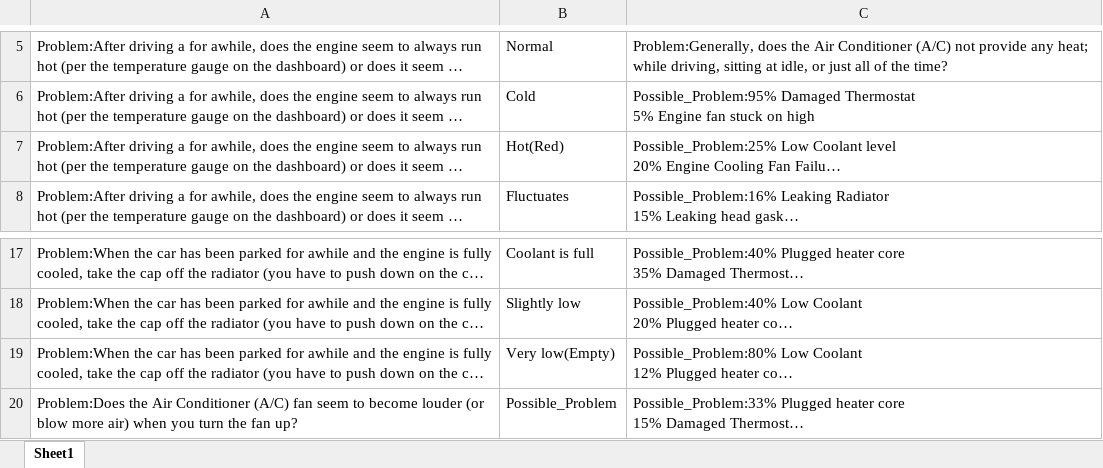
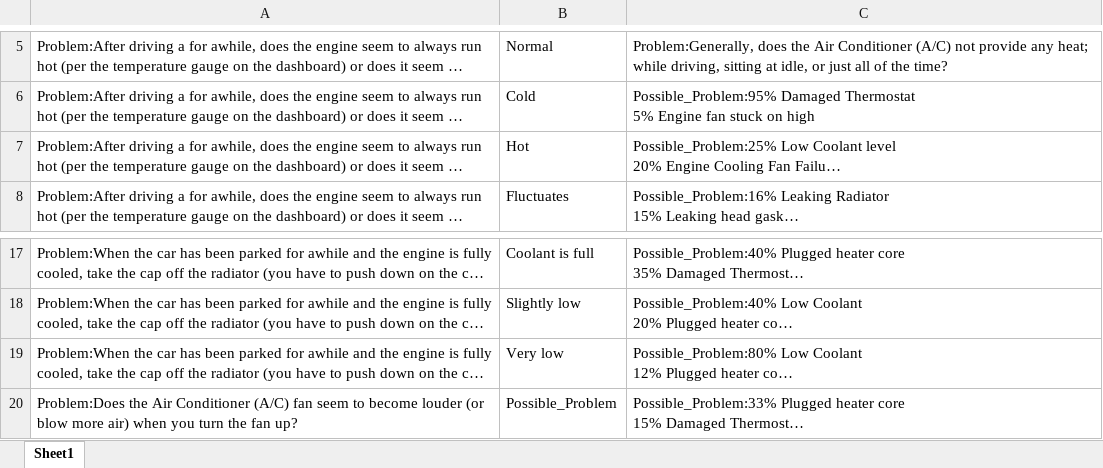
Before and after one commit to Shreyash2704/AmberfluxNeo4j, an Excel workbook: Finalize logic tree/Dodge_Grand Caravan_No heat from HVAC.xlsx, sheet Sheet1, drawn as a sheet; only a part is shown, gaps mark what is left out; long unchanged cells end in …; values as stored, in another font and other column widths than the file's, no borders; the diff names each change by its address in the sheet, - before the commit and + after, or states it on an @@ line.

```diff
--- a/Finalize logic tree/Dodge_Grand Caravan_No heat from HVAC.xlsx (sheet Sheet1)
+++ b/Finalize logic tree/Dodge_Grand Caravan_No heat from HVAC.xlsx (sheet Sheet1)
-B7: Hot(Red)
+B7: Hot
-B19: Very low(Empty)
+B19: Very low
```
Also changed, not shown: Combined Finalize logic tree/Lexus_ES RX LX GS_Ac not working.xlsx, Combined Finalize logic tree/Subaru_Impreza Outback Forester legacy_Coolant leak.xlsx, 11 other files.
